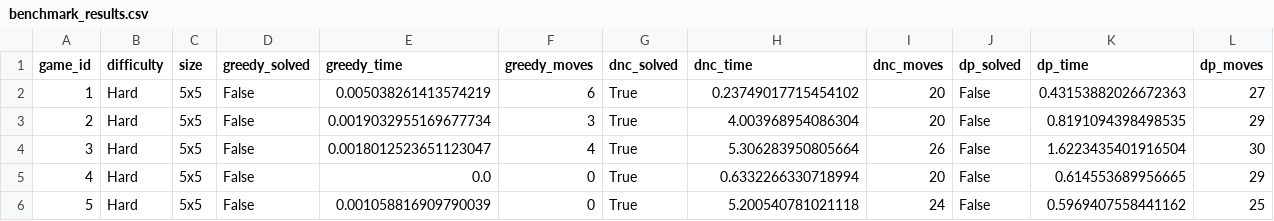
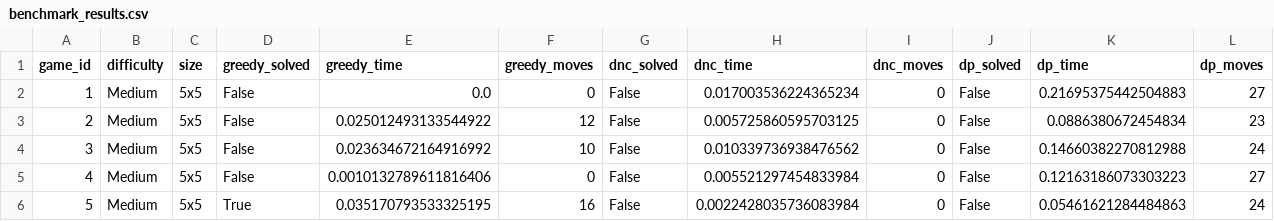
Before and after one commit to BroCoder007/Loopy_SimonTatham_Games, a CSV file: benchmark_results.csv, drawn as a sheet; only a part is shown; the diff covers the shown part only.

```diff
--- a/benchmark_results.csv
+++ b/benchmark_results.csv
@@ -1,6 +1,6 @@
 game_id,difficulty,size,greedy_solved,greedy_time,greedy_moves,dnc_solved,dnc_time,dnc_moves,dp_solved,dp_time,dp_moves
-1,Hard,5x5,False,0.005038261413574219,6,True,0.23749017715454102,20,False,0.43153882026672363,27
-2,Hard,5x5,False,0.0019032955169677734,3,True,4.003968954086304,20,False,0.8191094398498535,29
-3,Hard,5x5,False,0.0018012523651123047,4,True,5.306283950805664,26,False,1.6223435401916504,30
-4,Hard,5x5,False,0.0,0,True,0.6332266330718994,20,False,0.614553689956665,29
-5,Hard,5x5,False,0.001058816909790039,0,True,5.200540781021118,24,False,0.5969407558441162,25
+1,Medium,5x5,False,0.0,0,False,0.017003536224365234,0,False,0.21695375442504883,27
+2,Medium,5x5,False,0.025012493133544922,12,False,0.005725860595703125,0,False,0.0886380672454834,23
+3,Medium,5x5,False,0.023634672164916992,10,False,0.010339736938476562,0,False,0.14660382270812988,24
+4,Medium,5x5,False,0.0010132789611816406,0,False,0.005521297454833984,0,False,0.12163186073303223,27
+5,Medium,5x5,True,0.035170793533325195,16,False,0.0022428035736083984,0,False,0.05461621284484863,24
```
Also changed, not shown: 40 edited cells elsewhere in this file, 24 other files.
